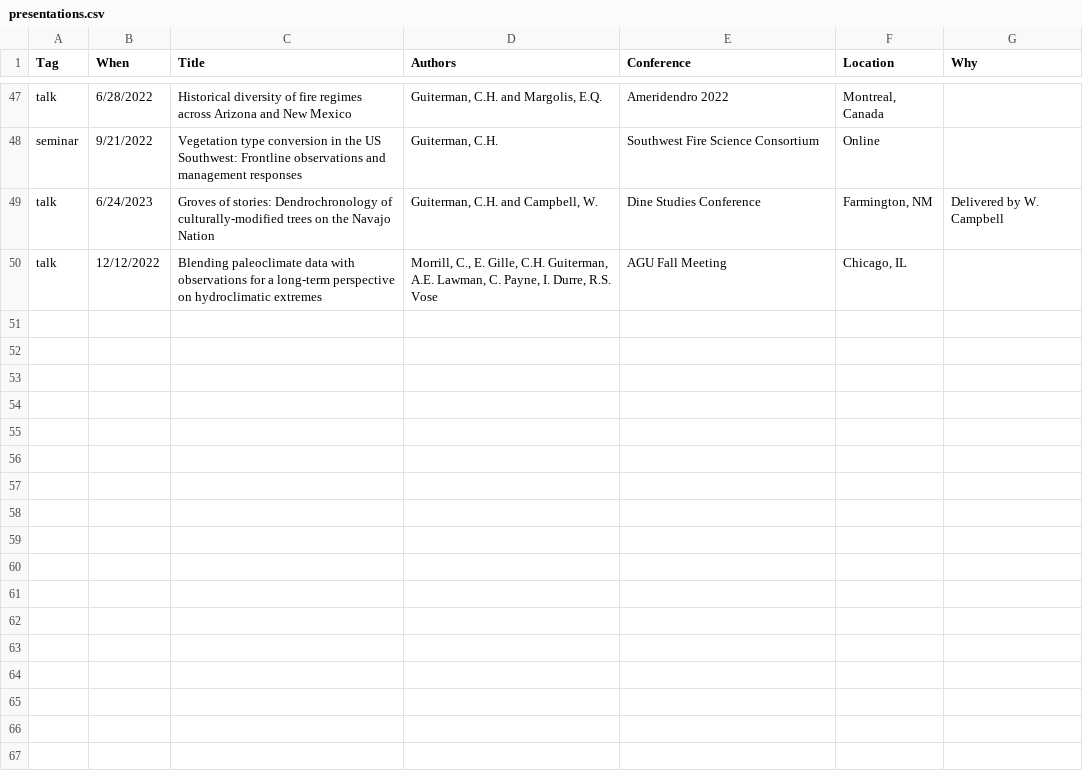
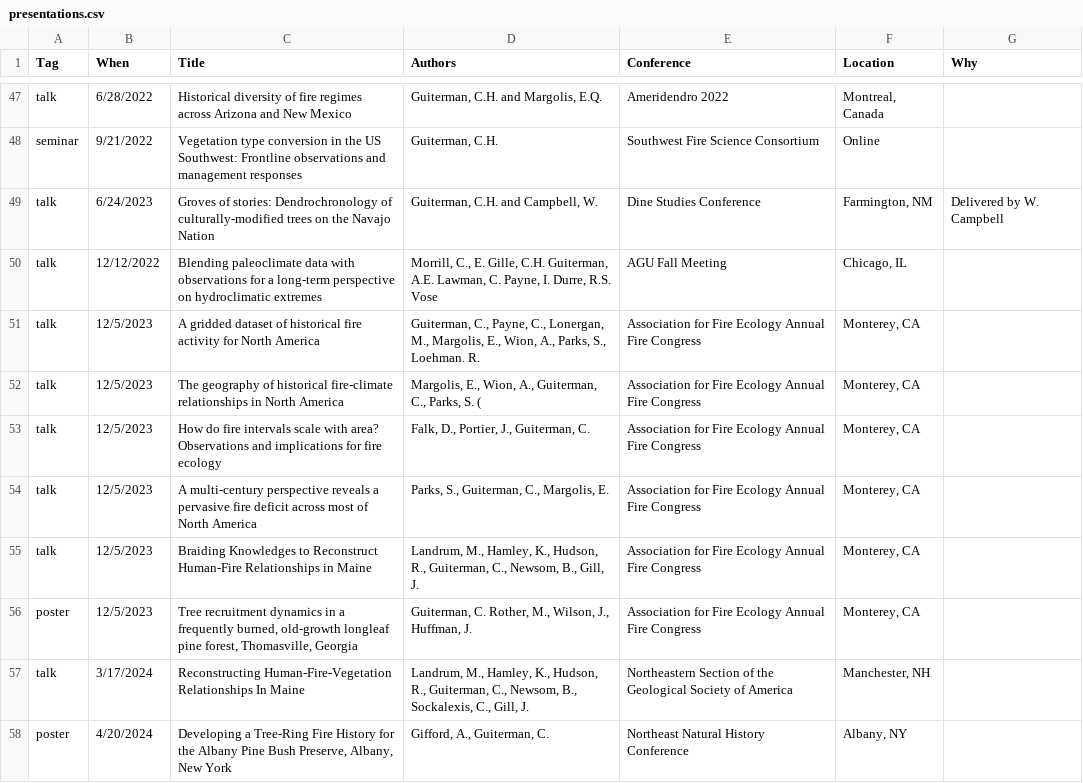
Before and after one commit to chguiterman/CV, a CSV file: data/presentations.csv, drawn as a sheet; only a part is shown, gaps mark what is left out.

Commit message:
update presentations

```diff
--- a/data/presentations.csv
+++ b/data/presentations.csv
@@ -50 +50,9 @@ talk,6/24/2023,Groves of stories: Dendrochronology of culturally-modified trees
 talk,12/12/2022,Blending paleoclimate data with observations for a long-term perspective on hydroclimatic extremes," Morrill, C., E. Gille, C.H. Guiterman, A.E. Lawman, C. Payne, I. Durre, R.S. Vose",AGU Fall Meeting,"Chicago, IL",
+talk,12/5/2023,A gridded dataset of historical fire activity for North America,"Guiterman, C., Payne, C., Lonergan, M., Margolis, E., Wion, A., Parks, S., Loehman. R.",Association for Fire Ecology Annual Fire Congress,"Monterey, CA",
+talk,12/5/2023,The geography of historical fire-climate relationships in North America,"Margolis, E., Wion, A., Guiterman, C., Parks, S. (",Association for Fire Ecology Annual Fire Congress,"Monterey, CA",
+talk,12/5/2023,How do fire intervals scale with area? Observations and implications for fire ecology,"Falk, D., Portier, J., Guiterman, C.",Association for Fire Ecology Annual Fire Congress,"Monterey, CA",
+talk,12/5/2023,A multi-century perspective reveals a pervasive fire deficit across most of North America,"Parks, S., Guiterman, C., Margolis, E.",Association for Fire Ecology Annual Fire Congress,"Monterey, CA",
+talk,12/5/2023,Braiding Knowledges to Reconstruct Human-Fire Relationships in Maine,"Landrum, M., Hamley, K., Hudson, R., Guiterman, C., Newsom, B., Gill, J.",Association for Fire Ecology Annual Fire Congress,"Monterey, CA",
+poster,12/5/2023,"Tree recruitment dynamics in a frequently burned, old-growth longleaf pine forest, Thomasville, Georgia","Guiterman, C. Rother, M., Wilson, J., Huffman, J.",Association for Fire Ecology Annual Fire Congress,"Monterey, CA",
+talk,3/17/2024,Reconstructing Human-Fire-Vegetation Relationships In Maine,"Landrum, M., Hamley, K., Hudson, R., Guiterman, C., Newsom, B., Sockalexis, C., Gill, J.",Northeastern Section of the Geological Society of America,"Manchester, NH",
+poster,4/20/2024,"Developing a Tree-Ring Fire History for the Albany Pine Bush Preserve, Albany, New York","Gifford, A., Guiterman, C.",Northeast Natural History Conference,"Albany, NY",
```
Also changed, not shown: 2 other files.
